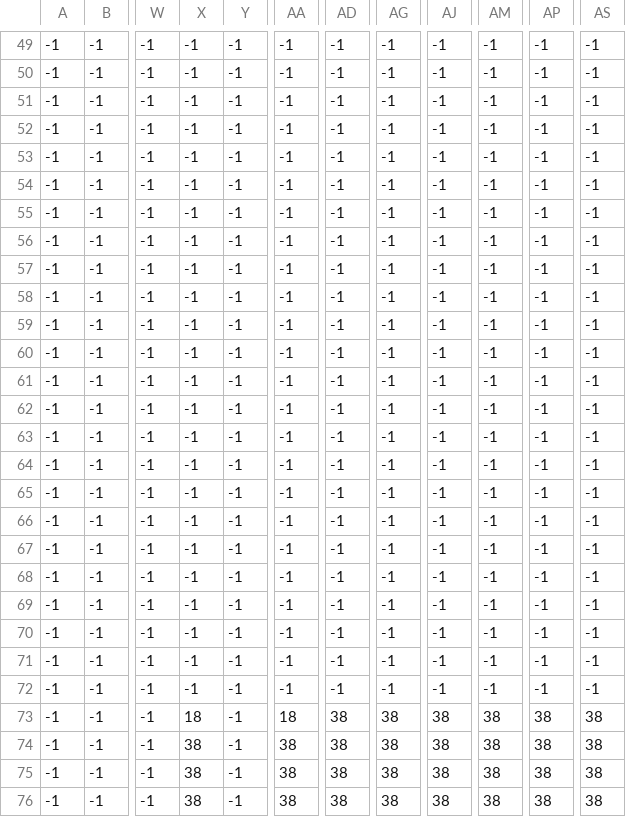
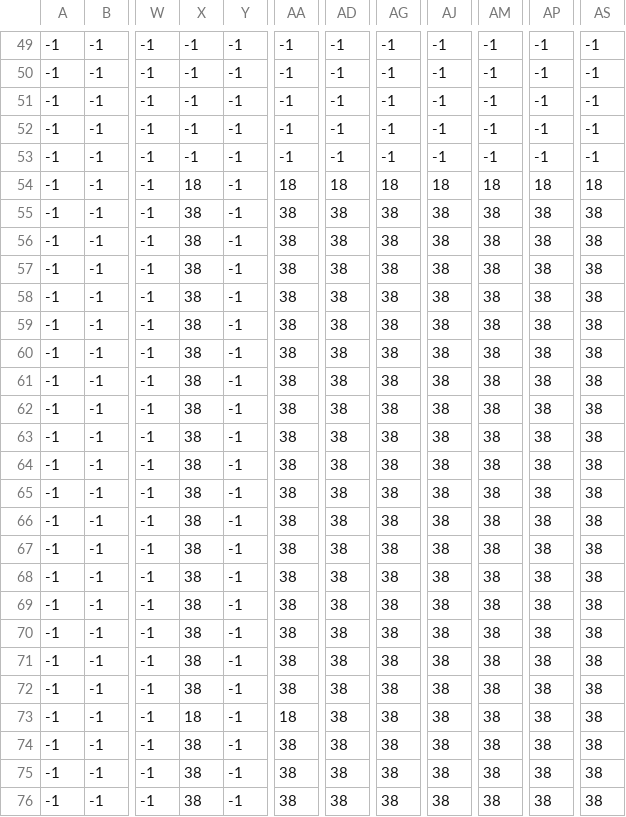
Before and after one commit to EvaCh7/super-mario-game, a CSV file: resources/map/final_map/final_map_Ground.csv, drawn as a sheet; only a part is shown, gaps mark what is left out; the diff names each change by its address in the sheet, - before the commit and + after, or states it on an @@ line.

Commit message:
map

```diff
--- a/resources/map/final_map/final_map_Ground.csv
+++ b/resources/map/final_map/final_map_Ground.csv
-X54: -1
+X54: 18
-AA54: -1
+AA54: 18
-AD54: -1
+AD54: 18
-AG54: -1
+AG54: 18
-AJ54: -1
+AJ54: 18
-AM54: -1
+AM54: 18
-AP54: -1
+AP54: 18
-AS54: -1
+AS54: 18
-X55:X72: -1
+X55:X72: 38
-AA55:AA72: -1
+AA55:AA72: 38
-AD55:AD72: -1
+AD55:AD72: 38
-AG55:AG72: -1
+AG55:AG72: 38
-AJ55:AJ72: -1
+AJ55:AJ72: 38
-AM55:AM72: -1
+AM55:AM72: 38
-AP55:AP72: -1
+AP55:AP72: 38
-AS55:AS72: -1
+AS55:AS72: 38
```
